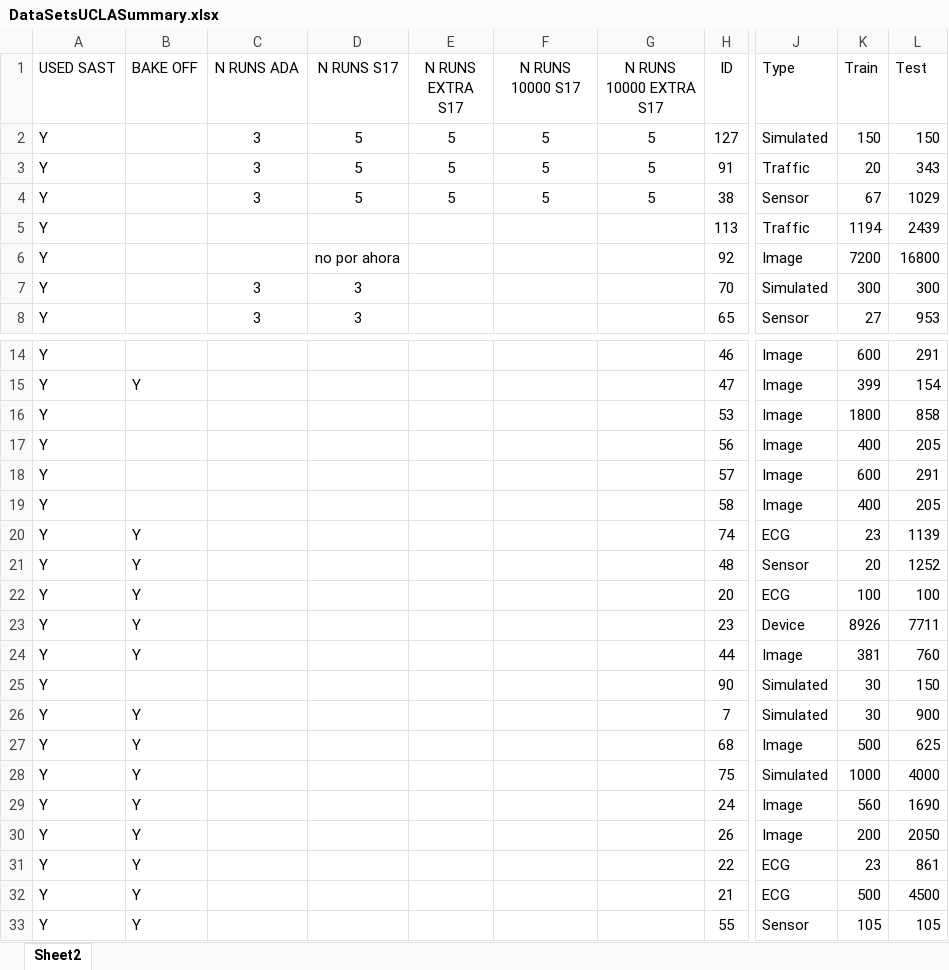
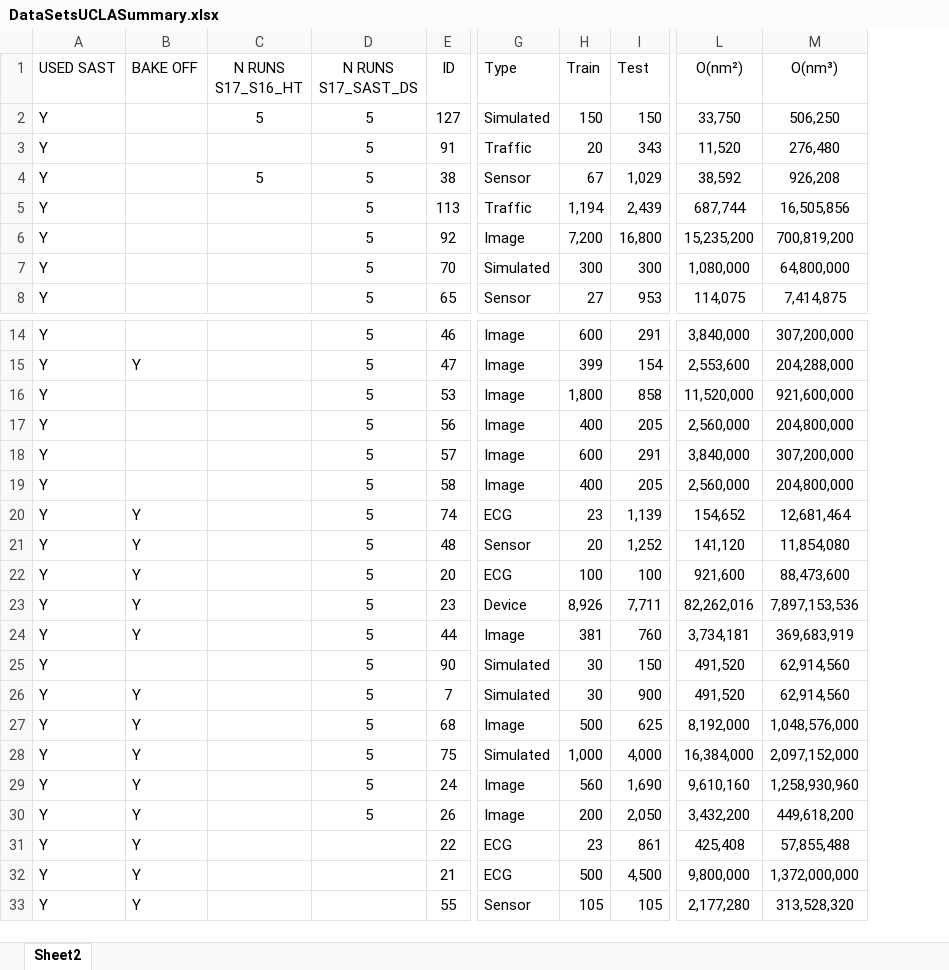
Before and after one commit to nirojasva/rsast_cluster, an Excel workbook: ExperimentationRSAST/DataSetsUCLASummary.xlsx, sheet Sheet2, drawn as a sheet; only a part is shown, gaps mark what is left out; values as stored, in another font and other column widths than the file's, no borders; charts and pictures and conditional formats not drawn; removed rows and columns are numbered as before the commit, all else as after; the diff covers the shown part only; the diff names each change by its address in the sheet, - before the commit and + after, or states it on an @@ line.

```diff
--- a/ExperimentationRSAST/DataSetsUCLASummary.xlsx (sheet Sheet2)
+++ b/ExperimentationRSAST/DataSetsUCLASummary.xlsx (sheet Sheet2)
-column C (N RUNS ADA), rows 2-8: 3 | 3 | 3 |  |  | 3 | 3
-column D (N RUNS S17), rows 2-8: 5 | 5 | 5 |  | no por ahora | 3 | 3
-column E (N RUNS EXTRA S17), rows 2-4: all 5
-column G (N RUNS 10000 EXTRA S17), rows 2-4: all 5
+column D (N RUNS S17_SAST_DS), rows 2-8: all 5; rows 14-30: all 5
+column L (O(nm²)), rows 2-8: 33,750 | 11,520 | 38,592 | 687,744 | 15,235,200 | 1,080,000 | 114,075; rows 14-33: 3,840,000 | 2,553,600 | 11,520,000 | 2,560,000 | 3,840,000 | 2,560,000 | 154,652 | 141,120 | 921,600 | 82,262,016 | 3,734,181 | 491,520 | 491,520 | 8,192,000 | 16,384,000 | 9,610,160 | 3,432,200 | 425,408 | 9,800,000 | 2,177,280
+column M (O(nm³)), rows 2-8: 506,250 | 276,480 | 926,208 | 16,505,856 | 700,819,200 | 64,800,000 | 7,414,875; rows 14-33: 307,200,000 | 204,288,000 | 921,600,000 | 204,800,000 | 307,200,000 | 204,800,000 | 12,681,464 | 11,854,080 | 88,473,600 | 7,897,153,536 | 369,683,919 | 62,914,560 | 62,914,560 | 1,048,576,000 | 2,097,152,000 | 1,258,930,960 | 449,618,200 | 57,855,488 | 1,372,000,000 | 313,528,320
-C1: N RUNS 10000 S17
+C1: N RUNS S17_S16_HT
-C3 (N RUNS S17_S16_HT): 5
+C3 (N RUNS S17_S16_HT): (empty)
-I4 (Test): 1029
+I4 (Test): 1,029
-H5 (Train): 1194
+H5 (Train): 1,194
-I5 (Test): 2439
+I5 (Test): 2,439
-H6 (Train): 7200
+H6 (Train): 7,200
-I6 (Test): 16800
+I6 (Test): 16,800
-H16 (Train): 1800
+H16 (Train): 1,800
-I20 (Test): 1139
+I20 (Test): 1,139
-I21 (Test): 1252
+I21 (Test): 1,252
-H23 (Train): 8926
+H23 (Train): 8,926
-I23 (Test): 7711
+I23 (Test): 7,711
-H28 (Train): 1000
+H28 (Train): 1,000
-I28 (Test): 4000
+I28 (Test): 4,000
-I29 (Test): 1690
+I29 (Test): 1,690
-I30 (Test): 2050
+I30 (Test): 2,050
-I32 (Test): 4500
+I32 (Test): 4,500
```
Also changed, not shown: 83 hidden or unhidden rows and 8 edited cells elsewhere in this sheet, formulas that keep their value, charts or pictures, 10 other files.
